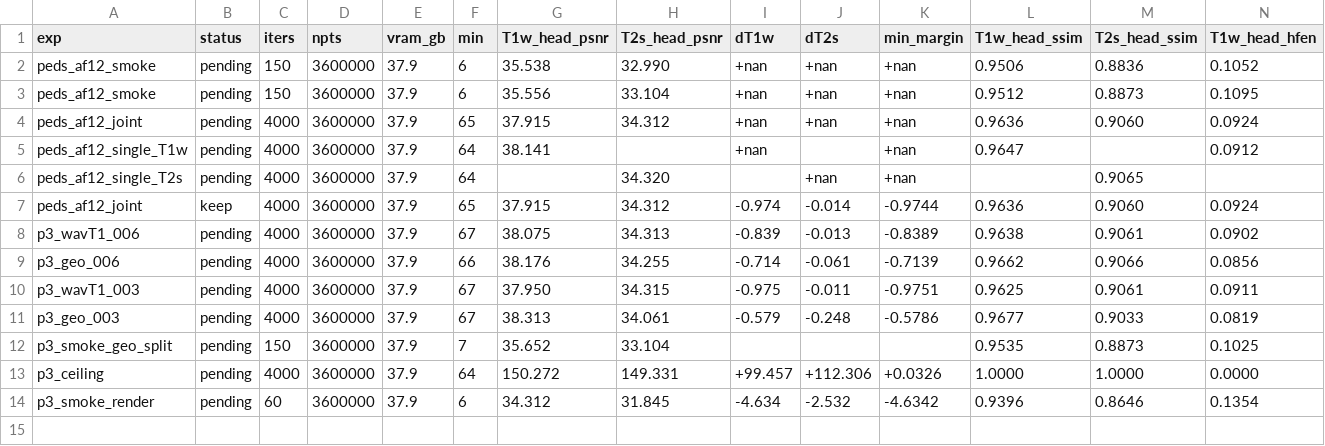
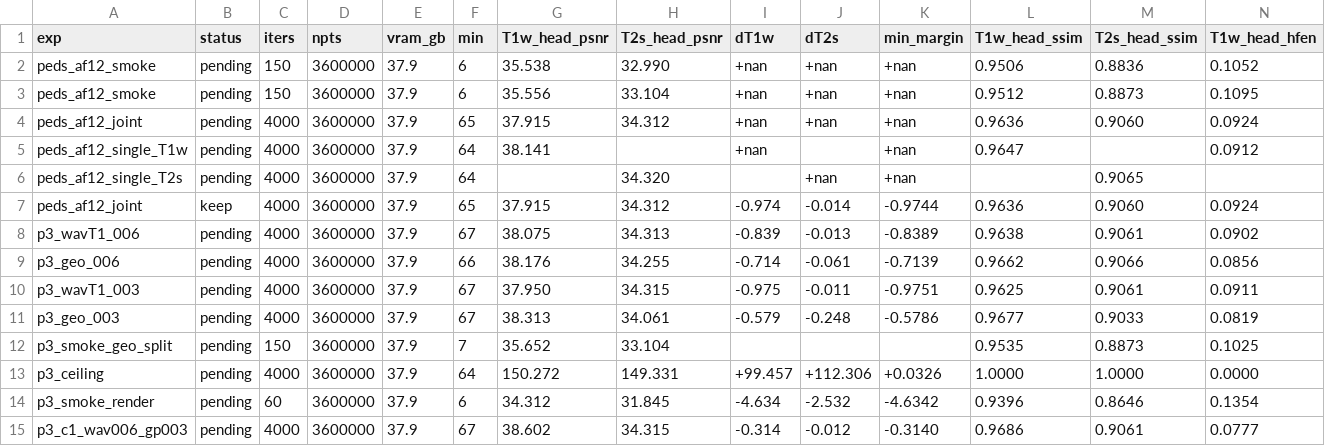
Before and after one commit to sober235/mcgs, a TSV file: autoresearch_peds.tsv, drawn as a sheet; only a part is shown; rows hold the shown columns only; the diff names each change by its address in the sheet, - before the commit and + after, or states it on an @@ line.

Commit message:
16yo mtp stage 3 round 1c: one weight per contrast, and the gap collapses to -0.314
Wavelet T1w 0.06 with geometry T1w 0.03 / T2s 0.10: T1w head PSNR 37.855 -> 38.516, SSIM 0.9668,
HFEN 0.0774, and T2s back at its baseline on all three cells. The split is worth +0.661 against the
+0.53 the two knobs gave separately, and it costs T2s nothing - protecting the noisier contrast also
cleans the geometry the two channels share. Five of the six cells are now within a whisker; only T1w
head PSNR is a real gap. The pessimistic projection written an hour earlier is corrected in place.

```diff
--- a/autoresearch_peds.tsv
+++ b/autoresearch_peds.tsv
+row 15: p3_c1_wav006_gp003 | pending | 4000 | 3600000 | 37.9 | 67 | 38.602 | 34.315 | -0.314 | -0.012 | -0.3140 | 0.9686 | 0.9061 | 0.0777
```
Also changed, not shown: 1 other file.
